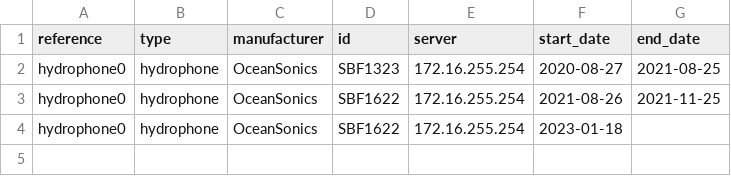
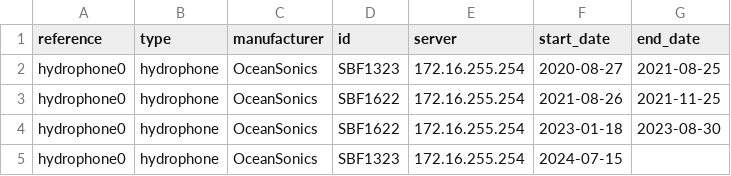
Before and after one commit to IrishMarineInstitute/uwobs, a CSV file: common/apps/hydrophone_config.csv, drawn as a sheet.

Commit message:
Update hydrophone_config.csv
updated ti include iClisten 1323 for July 15ht 2024 deployment

```diff
--- a/common/apps/hydrophone_config.csv
+++ b/common/apps/hydrophone_config.csv
@@ -3,2 +3,3 @@ hydrophone0,hydrophone,OceanSonics,SBF1323,172.16.255.254,2020-08-27,2021-08-25
 hydrophone0,hydrophone,OceanSonics,SBF1622,172.16.255.254,2021-08-26,2021-11-25
-hydrophone0,hydrophone,OceanSonics,SBF1622,172.16.255.254,2023-01-18,
+hydrophone0,hydrophone,OceanSonics,SBF1622,172.16.255.254,2023-01-18,2023-08-30
+hydrophone0,hydrophone,OceanSonics,SBF1323,172.16.255.254,2024-07-15,
```
